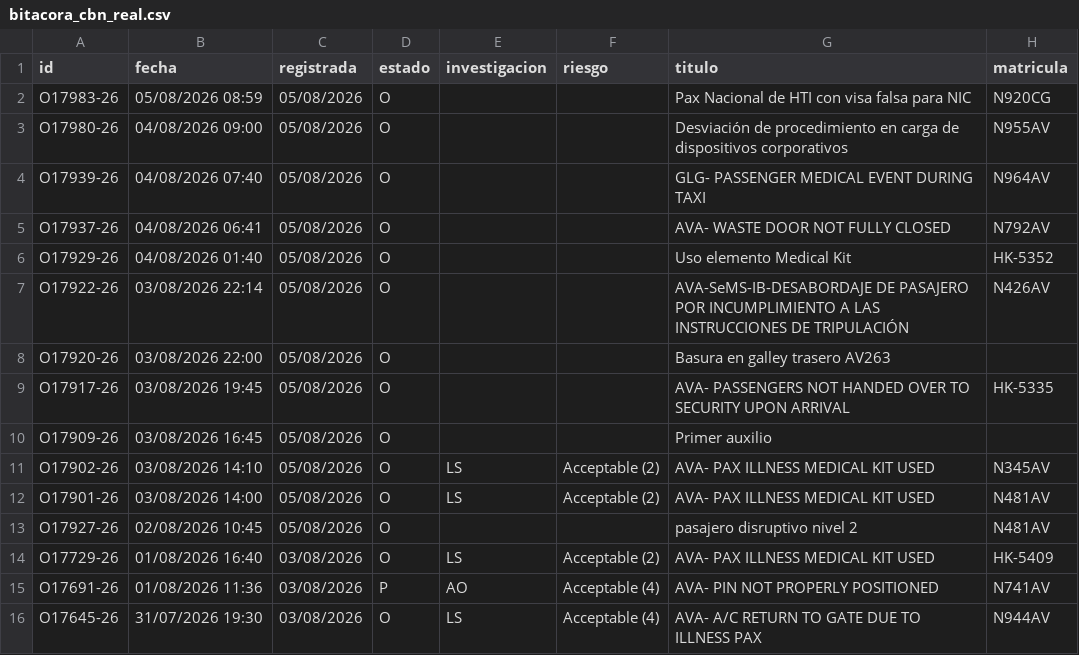
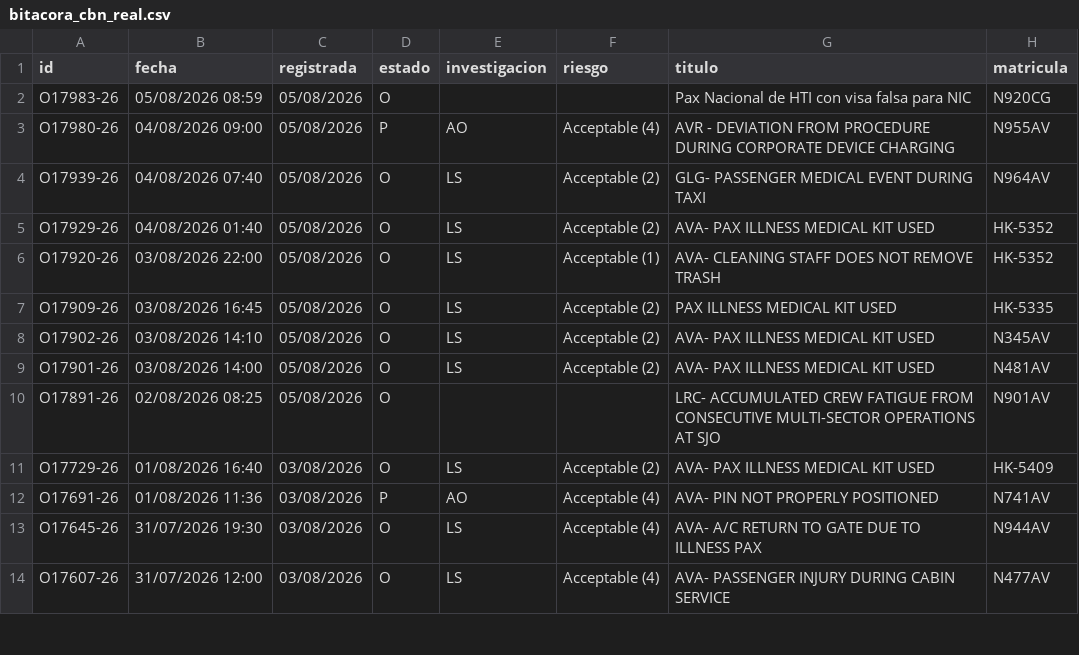
Before and after one commit to luibernip/segops, a CSV file: bitacora_cbn_real.csv, drawn as a sheet; only a part is shown; the shorter side is filled out with more unchanged rows.

```diff
--- a/bitacora_cbn_real.csv
+++ b/bitacora_cbn_real.csv
@@ -2,13 +2,10 @@ id;fecha;registrada;estado;investigacion;riesgo;titulo;matricula
 O17983-26;05/08/2026 08:59;05/08/2026;O;;;Pax Nacional de HTI con visa falsa para NIC;N920CG
-O17980-26;04/08/2026 09:00;05/08/2026;O;;;Desviación de procedimiento en carga de dispositivos corporativos;N955AV
-O17939-26;04/08/2026 07:40;05/08/2026;O;;;GLG- PASSENGER MEDICAL EVENT DURING TAXI;N964AV
-O17937-26;04/08/2026 06:41;05/08/2026;O;;;AVA- WASTE DOOR NOT FULLY CLOSED;N792AV
-O17929-26;04/08/2026 01:40;05/08/2026;O;;;Uso elemento Medical Kit;HK-5352
-O17922-26;03/08/2026 22:14;05/08/2026;O;;;AVA-SeMS-IB-DESABORDAJE DE PASAJERO POR INCUMPLIMIENTO A LAS INSTRUCCIONES DE TRIPULACIÓN;N426AV
-O17920-26;03/08/2026 22:00;05/08/2026;O;;;Basura en galley trasero AV263;
-O17917-26;03/08/2026 19:45;05/08/2026;O;;;AVA- PASSENGERS NOT HANDED OVER TO SECURITY UPON ARRIVAL;HK-5335
-O17909-26;03/08/2026 16:45;05/08/2026;O;;;Primer auxilio;
+O17980-26;04/08/2026 09:00;05/08/2026;P;AO;Acceptable (4);AVR - DEVIATION FROM PROCEDURE DURING CORPORATE DEVICE CHARGING;N955AV
+O17939-26;04/08/2026 07:40;05/08/2026;O;LS;Acceptable (2);GLG- PASSENGER MEDICAL EVENT DURING TAXI;N964AV
+O17929-26;04/08/2026 01:40;05/08/2026;O;LS;Acceptable (2);AVA- PAX ILLNESS MEDICAL KIT USED;HK-5352
+O17920-26;03/08/2026 22:00;05/08/2026;O;LS;Acceptable (1);AVA- CLEANING STAFF DOES NOT REMOVE TRASH;HK-5352
+O17909-26;03/08/2026 16:45;05/08/2026;O;LS;Acceptable (2);PAX ILLNESS MEDICAL KIT USED;HK-5335
 O17902-26;03/08/2026 14:10;05/08/2026;O;LS;Acceptable (2);AVA- PAX ILLNESS MEDICAL KIT USED;N345AV
 O17901-26;03/08/2026 14:00;05/08/2026;O;LS;Acceptable (2);AVA- PAX ILLNESS MEDICAL KIT USED;N481AV
-O17927-26;02/08/2026 10:45;05/08/2026;O;;;pasajero disruptivo nivel 2;N481AV
+O17891-26;02/08/2026 08:25;05/08/2026;O;;;LRC- ACCUMULATED CREW FATIGUE FROM CONSECUTIVE MULTI-SECTOR OPERATIONS AT SJO;N901AV
 O17729-26;01/08/2026 16:40;03/08/2026;O;LS;Acceptable (2);AVA- PAX ILLNESS MEDICAL KIT USED;HK-5409
```
Also changed, not shown: bitacora_frm_real.csv, bitacora_grh_real.csv, 3 other files.
